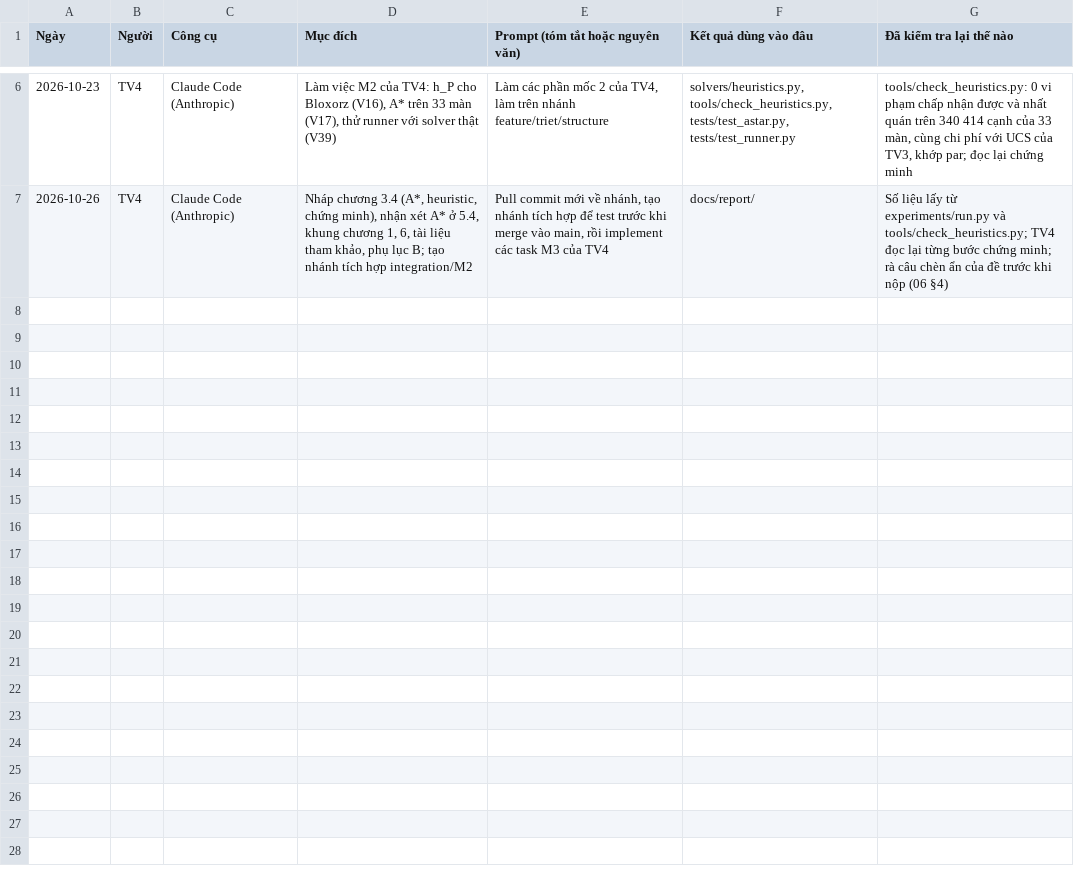
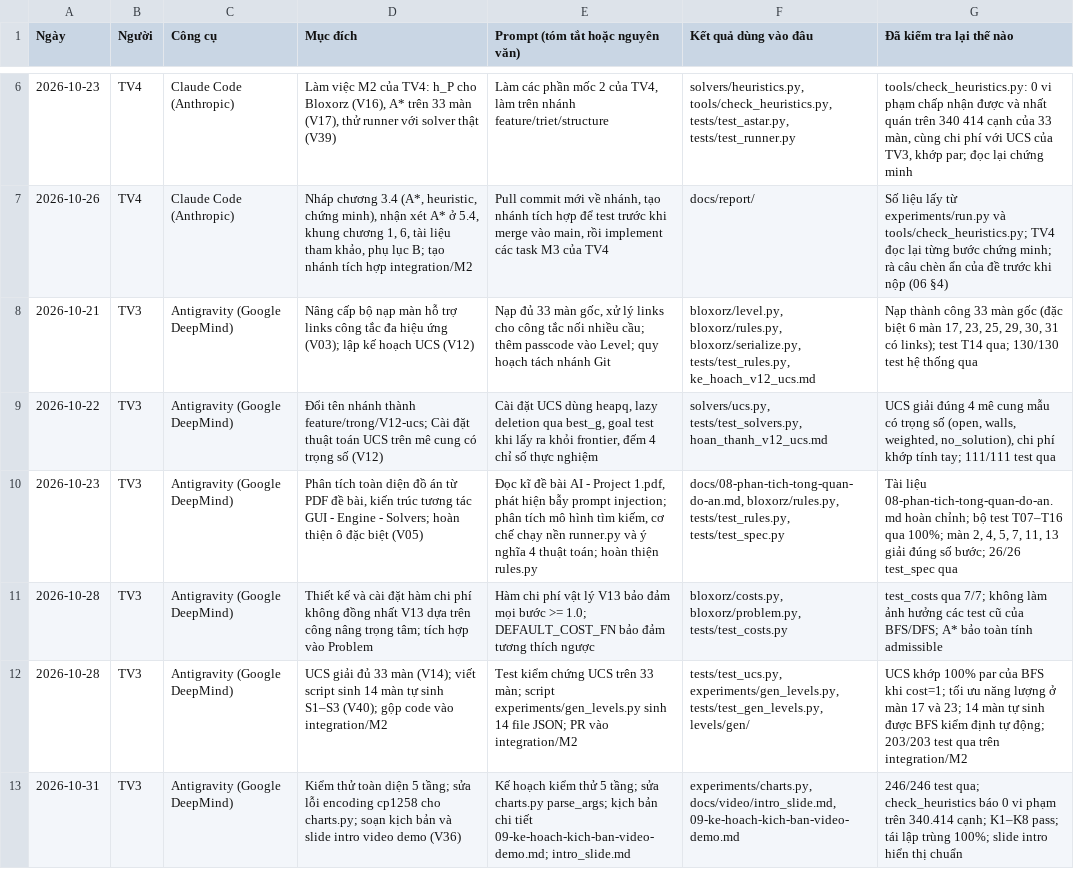
Before and after one commit to nguyentan10052006-cmyk/AI-P1, a CSV file: docs/sheet/6-prompt-ai.csv, drawn as a sheet; only a part is shown, gaps mark what is left out; the diff names each change by its address in the sheet, - before the commit and + after, or states it on an @@ line.

Commit message:
docs(sheet): add TV3 rows to the prompt-ai log

```diff
--- a/docs/sheet/6-prompt-ai.csv
+++ b/docs/sheet/6-prompt-ai.csv
+row 8: 2026-10-21 | TV3 | Antigravity (Google DeepMind) | Nâng cấp bộ nạp màn hỗ trợ links công tắc đa hiệu ứng (V03); lập kế hoạch UCS (V12) | Nạp đủ 33 màn gốc, xử lý links cho công tắc nối nhiều cầu; thêm passcode vào Level; quy hoạch tách nhánh Git | bloxorz/level.py, bloxorz/rules.py, bloxorz/serialize.py, tests/test_rules.py, ke_hoach_v12_ucs.md | Nạp thành công 33 màn gốc (đặc biệt 6 màn 17, 23, 25, 29, 30, 31 có links); test T14 qua; 130/130 test hệ thống qua
+row 9: 2026-10-22 | TV3 | Antigravity (Google DeepMind) | Đổi tên nhánh thành feature/trong/V12-ucs; Cài đặt thuật toán UCS trên mê cung có trọng số (V12) | Cài đặt UCS dùng heapq, lazy deletion qua best_g, goal test khi lấy ra khỏi frontier, đếm 4 chỉ số thực nghiệm | solvers/ucs.py, tests/test_solvers.py, hoan_thanh_v12_ucs.md | UCS giải đúng 4 mê cung mẫu có trọng số (open, walls, weighted, no_solution), chi phí khớp tính tay; 111/111 test qua
+row 10: 2026-10-23 | TV3 | Antigravity (Google DeepMind) | Phân tích toàn diện đồ án từ PDF đề bài, kiến trúc tương tác GUI - Engine - Solvers; hoàn thiện ô đặc biệt (V05) | Đọc kĩ đề bài AI - Project 1.pdf, phát hiện bẫy prompt injection; phân tích mô hình tìm kiếm, cơ chế chạy nền runner.py và ý nghĩa 4 thuật toán; hoàn thiện rules.py | docs/08-phan-tich-tong-quan-do-an.md, bloxorz/rules.py, tests/test_rules.py, tests/test_spec.py | Tài liệu 08-phan-tich-tong-quan-do-an.md hoàn chỉnh; bộ test T07–T16 qua 100%; màn 2, 4, 5, 7, 11, 13 giải đúng số bước; 26/26 test_spec qua
+row 11: 2026-10-28 | TV3 | Antigravity (Google DeepMind) | Thiết kế và cài đặt hàm chi phí không đồng nhất V13 dựa trên công nâng trọng tâm; tích hợp vào Problem | Hàm chi phí vật lý V13 bảo đảm mọi bước >= 1.0; DEFAULT_COST_FN bảo đảm tương thích ngược | bloxorz/costs.py, bloxorz/problem.py, tests/test_costs.py | test_costs qua 7/7; không làm ảnh hưởng các test cũ của BFS/DFS; A* bảo toàn tính admissible
+row 12: 2026-10-28 | TV3 | Antigravity (Google DeepMind) | UCS giải đủ 33 màn (V14); viết script sinh 14 màn tự sinh S1–S3 (V40); gộp code vào integration/M2 | Test kiểm chứng UCS trên 33 màn; script experiments/gen_levels.py sinh 14 file JSON; PR vào integration/M2 | tests/test_ucs.py, experiments/gen_levels.py, tests/test_gen_levels.py, levels/gen/ | UCS khớp 100% par của BFS khi cost=1; tối ưu năng lượng ở màn 17 và 23; 14 màn tự sinh được BFS kiểm định tự động; 203/203 test qua trên integration/M2
+row 13: 2026-10-31 | TV3 | Antigravity (Google DeepMind) | Kiểm thử toàn diện 5 tầng; sửa lỗi encoding cp1258 cho charts.py; soạn kịch bản và slide intro video demo (V36) | Kế hoạch kiểm thử 5 tầng; sửa charts.py parse_args; kịch bản chi tiết 09-ke-hoach-kich-ban-video-demo.md; intro_slide.md | experiments/charts.py, docs/video/intro_slide.md, 09-ke-hoach-kich-ban-video-demo.md | 246/246 test qua; check_heuristics báo 0 vi phạm trên 340.414 cạnh; K1–K8 pass; tái lập trùng 100%; slide intro hiển thị chuẩn
```
